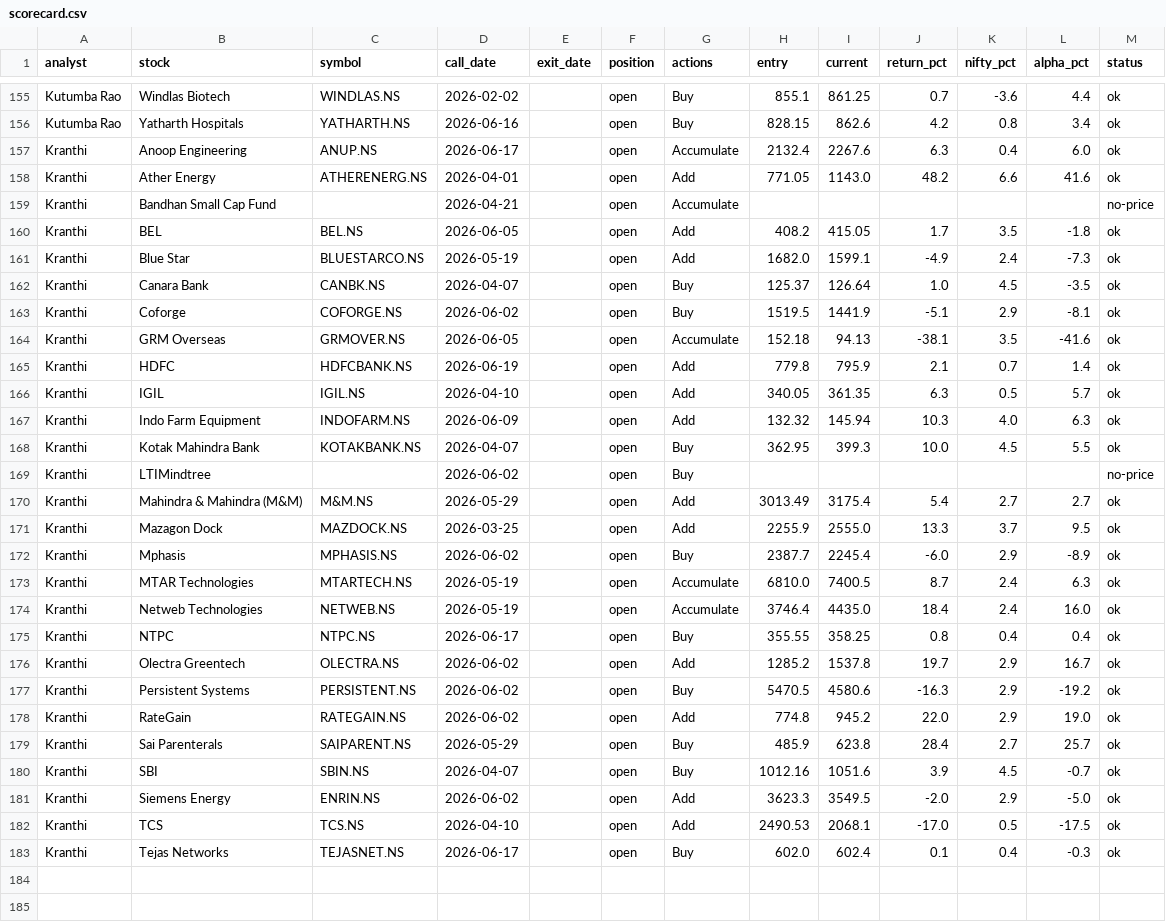
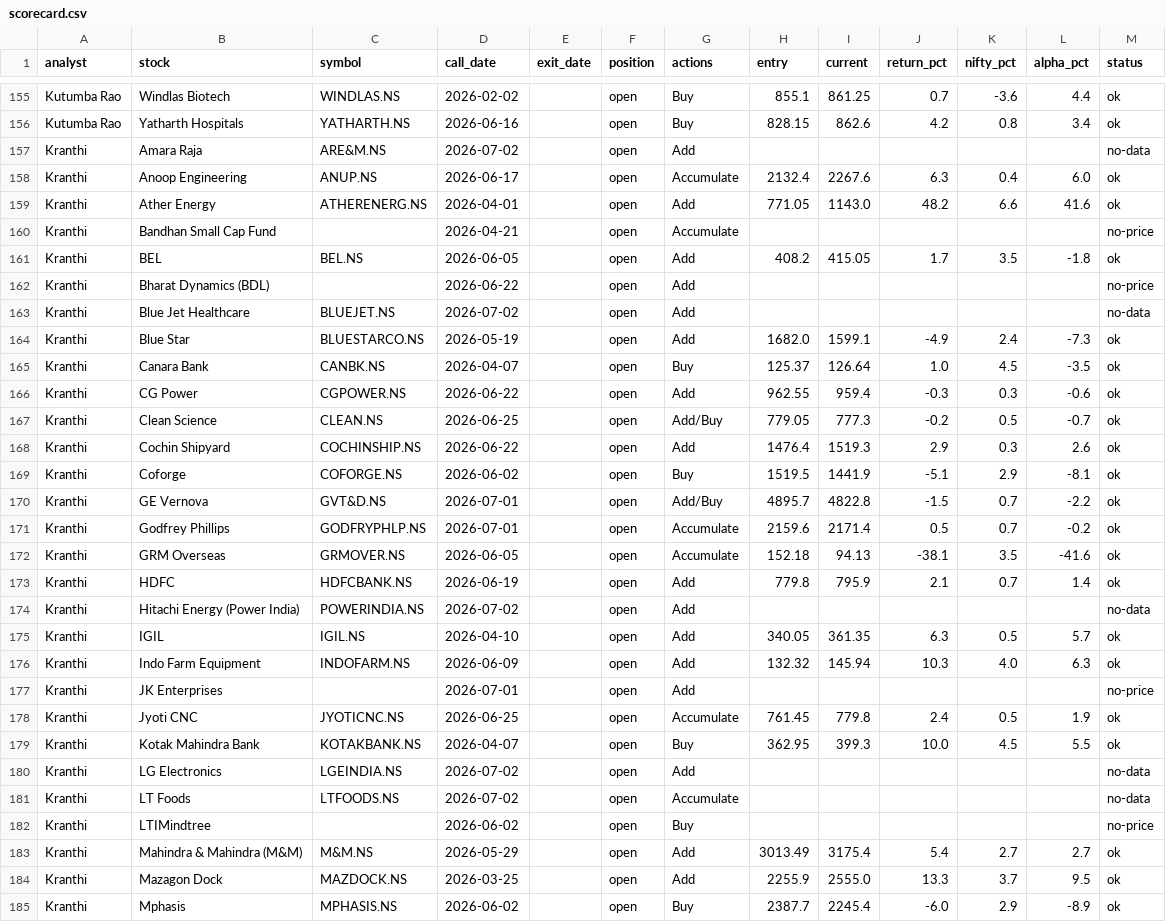
Before and after one commit to teja788/business_breakfast_youtube_summarizer, a CSV file: output/scorecard/scorecard.csv, drawn as a sheet; only a part is shown, gaps mark what is left out; the shorter side is filled out with more unchanged rows; the diff covers the shown part only.

```diff
--- a/output/scorecard/scorecard.csv
+++ b/output/scorecard/scorecard.csv
@@ -156,2 +156,3 @@ Kutumba Rao,Windlas Biotech,WINDLAS.NS,2026-02-02,,open,Buy,855.1,861.25,0.7,-3.
 Kutumba Rao,Yatharth Hospitals,YATHARTH.NS,2026-06-16,,open,Buy,828.15,862.6,4.2,0.8,3.4,ok
+Kranthi,Amara Raja,ARE&M.NS,2026-07-02,,open,Add,,,,,,no-data
 Kranthi,Anoop Engineering,ANUP.NS,2026-06-17,,open,Accumulate,2132.4,2267.6,6.3,0.4,6.0,ok
@@ -160,10 +161,22 @@ Kranthi,Bandhan Small Cap Fund,,2026-04-21,,open,Accumulate,,,,,,no-price
 Kranthi,BEL,BEL.NS,2026-06-05,,open,Add,408.2,415.05,1.7,3.5,-1.8,ok
+Kranthi,Bharat Dynamics (BDL),,2026-06-22,,open,Add,,,,,,no-price
+Kranthi,Blue Jet Healthcare,BLUEJET.NS,2026-07-02,,open,Add,,,,,,no-data
 Kranthi,Blue Star,BLUESTARCO.NS,2026-05-19,,open,Add,1682.0,1599.1,-4.9,2.4,-7.3,ok
 Kranthi,Canara Bank,CANBK.NS,2026-04-07,,open,Buy,125.37,126.64,1.0,4.5,-3.5,ok
+Kranthi,CG Power,CGPOWER.NS,2026-06-22,,open,Add,962.55,959.4,-0.3,0.3,-0.6,ok
+Kranthi,Clean Science,CLEAN.NS,2026-06-25,,open,Add/Buy,779.05,777.3,-0.2,0.5,-0.7,ok
+Kranthi,Cochin Shipyard,COCHINSHIP.NS,2026-06-22,,open,Add,1476.4,1519.3,2.9,0.3,2.6,ok
 Kranthi,Coforge,COFORGE.NS,2026-06-02,,open,Buy,1519.5,1441.9,-5.1,2.9,-8.1,ok
+Kranthi,GE Vernova,GVT&D.NS,2026-07-01,,open,Add/Buy,4895.7,4822.8,-1.5,0.7,-2.2,ok
+Kranthi,Godfrey Phillips,GODFRYPHLP.NS,2026-07-01,,open,Accumulate,2159.6,2171.4,0.5,0.7,-0.2,ok
 Kranthi,GRM Overseas,GRMOVER.NS,2026-06-05,,open,Accumulate,152.18,94.13,-38.1,3.5,-41.6,ok
 Kranthi,HDFC,HDFCBANK.NS,2026-06-19,,open,Add,779.8,795.9,2.1,0.7,1.4,ok
+Kranthi,Hitachi Energy (Power India),POWERINDIA.NS,2026-07-02,,open,Add,,,,,,no-data
 Kranthi,IGIL,IGIL.NS,2026-04-10,,open,Add,340.05,361.35,6.3,0.5,5.7,ok
 Kranthi,Indo Farm Equipment,INDOFARM.NS,2026-06-09,,open,Add,132.32,145.94,10.3,4.0,6.3,ok
+Kranthi,JK Enterprises,,2026-07-01,,open,Add,,,,,,no-price
+Kranthi,Jyoti CNC,JYOTICNC.NS,2026-06-25,,open,Accumulate,761.45,779.8,2.4,0.5,1.9,ok
 Kranthi,Kotak Mahindra Bank,KOTAKBANK.NS,2026-04-07,,open,Buy,362.95,399.3,10.0,4.5,5.5,ok
+Kranthi,LG Electronics,LGEINDIA.NS,2026-07-02,,open,Add,,,,,,no-data
+Kranthi,LT Foods,LTFOODS.NS,2026-07-02,,open,Accumulate,,,,,,no-data
 Kranthi,LTIMindtree,,2026-06-02,,open,Buy,,,,,,no-price
```
Also changed, not shown: 3 added rows elsewhere in this file, 23 other files.
